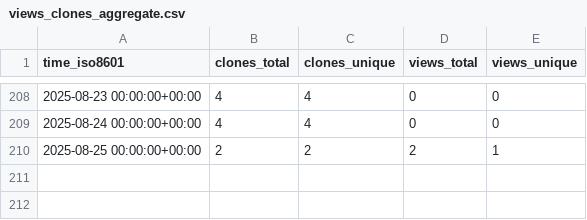
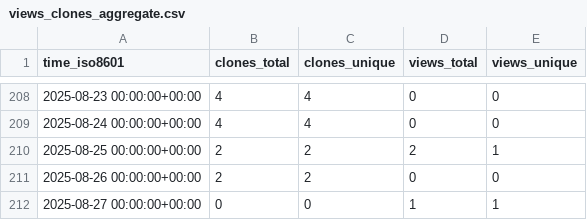
Before and after one commit to peff74/ESP_connect_to_strongest_WiFi, a CSV file: peff74/ESP_connect_to_strongest_WiFi/ghrs-data/views_clones_aggregate.csv, drawn as a sheet; only a part is shown, gaps mark what is left out; the diff names each change by its address in the sheet, - before the commit and + after, or states it on an @@ line.

```diff
--- a/peff74/ESP_connect_to_strongest_WiFi/ghrs-data/views_clones_aggregate.csv
+++ b/peff74/ESP_connect_to_strongest_WiFi/ghrs-data/views_clones_aggregate.csv
+row 211: 2025-08-26 00:00:00+00:00 | 2 | 2 | 0 | 0
+row 212: 2025-08-27 00:00:00+00:00 | 0 | 0 | 1 | 1
```
Also changed, not shown: 1 other file.
